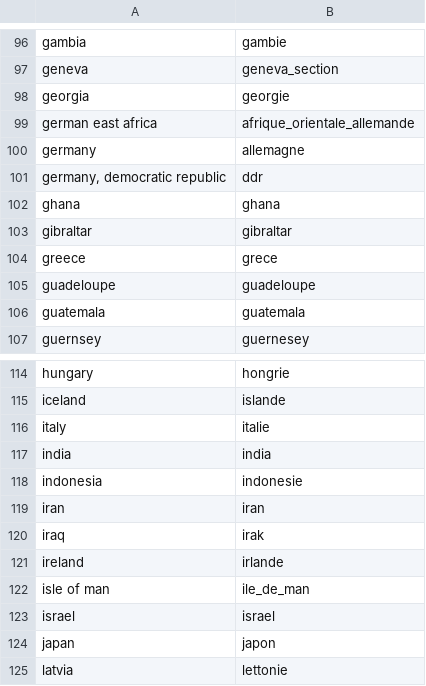
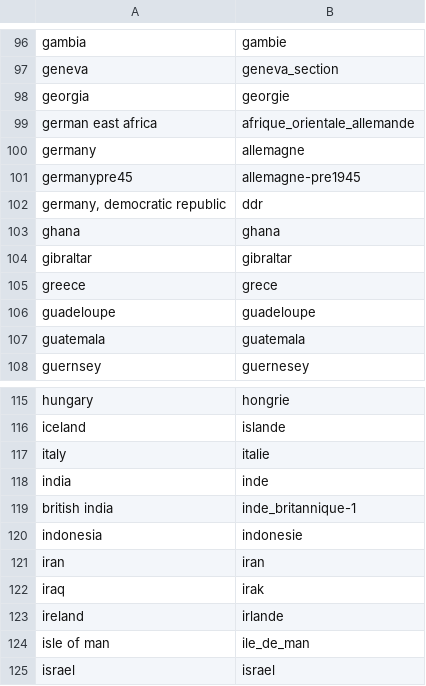
Before and after one commit to pwclay/NumistaImporter, a CSV file: countries.csv, drawn as a sheet; only a part is shown, gaps mark what is left out; the shorter side is filled out with more unchanged rows; the diff covers the shown part only.

```diff
--- a/countries.csv
+++ b/countries.csv
@@ -100,2 +100,3 @@ german east africa,afrique_orientale_allemande
 germany,allemagne
+germanypre45,allemagne-pre1945
 "germany, democratic republic",ddr
@@ -116,3 +117,4 @@ iceland,islande
 italy,italie
-india,india
+india,inde
+british india,inde_britannique-1
 indonesia,indonesie
```
Also changed, not shown: 33 added rows elsewhere in this file.
